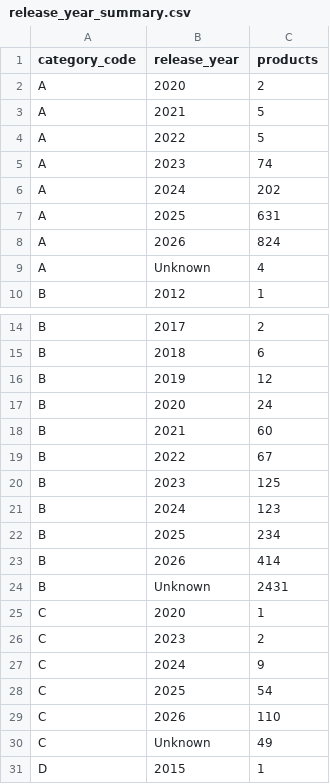
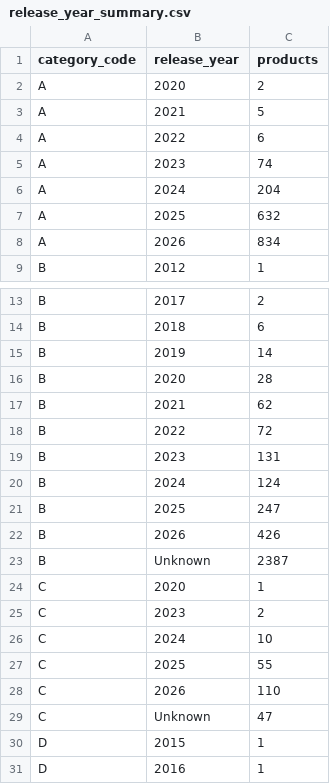
Before and after one commit to liyakhath-turacoz/turacozbidtool, a CSV file: product_catalog/release_year_summary.csv, drawn as a sheet; only a part is shown, gaps mark what is left out; the shorter side is filled out with more unchanged rows; the diff covers the shown part only.

```diff
--- a/product_catalog/release_year_summary.csv
+++ b/product_catalog/release_year_summary.csv
@@ -3,8 +3,7 @@ A,2020,2
 A,2021,5
-A,2022,5
+A,2022,6
 A,2023,74
-A,2024,202
-A,2025,631
-A,2026,824
-A,Unknown,4
+A,2024,204
+A,2025,632
+A,2026,834
 B,2012,1
@@ -15,17 +14,17 @@ B,2017,2
 B,2018,6
-B,2019,12
-B,2020,24
-B,2021,60
-B,2022,67
-B,2023,125
-B,2024,123
-B,2025,234
-B,2026,414
-B,Unknown,2431
+B,2019,14
+B,2020,28
+B,2021,62
+B,2022,72
+B,2023,131
+B,2024,124
+B,2025,247
+B,2026,426
+B,Unknown,2387
 C,2020,1
 C,2023,2
-C,2024,9
-C,2025,54
+C,2024,10
+C,2025,55
 C,2026,110
-C,Unknown,49
+C,Unknown,47
 D,2015,1
```
Also changed, not shown: 9 edited cells elsewhere in this file, product_catalog/brand_summary.csv, product_catalog/category_coverage.csv, 8 other files.
